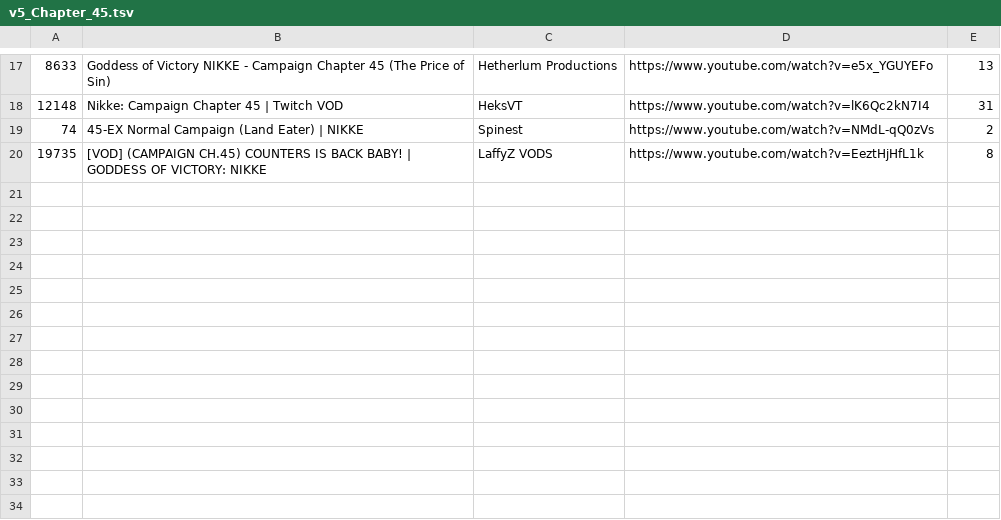
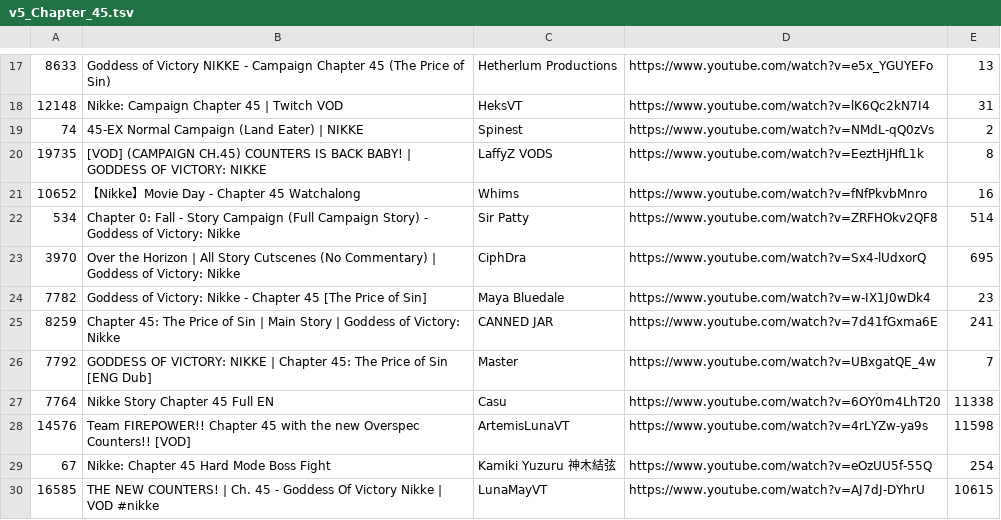
Before and after one commit to FichteFoll/gacha-game-story-length-analysis, a TSV file: nikke/data/evidence/v5_Chapter_45.tsv, drawn as a sheet; only a part is shown, gaps mark what is left out.

```diff
--- a/nikke/data/evidence/v5_Chapter_45.tsv
+++ b/nikke/data/evidence/v5_Chapter_45.tsv
@@ -20 +20,11 @@
 19735	[VOD] (CAMPAIGN CH.45) COUNTERS IS BACK BABY! | GODDESS OF VICTORY: NIKKE	LaffyZ VODS	https://www.youtube.com/watch?v=EeztHjHfL1k	8
+10652	【Nikke】Movie Day - Chapter 45 Watchalong	Whims	https://www.youtube.com/watch?v=fNfPkvbMnro	16
+534	Chapter 0: Fall - Story Campaign (Full Campaign Story) - Goddess of Victory: Nikke	Sir Patty	https://www.youtube.com/watch?v=ZRFHOkv2QF8	514
+3970	Over the Horizon | All Story Cutscenes (No Commentary) | Goddess of Victory: Nikke	CiphDra	https://www.youtube.com/watch?v=Sx4-lUdxorQ	695
+7782	Goddess of Victory: Nikke - Chapter 45 [The Price of Sin]	Maya Bluedale	https://www.youtube.com/watch?v=w-IX1J0wDk4	23
+8259	Chapter 45: The Price of Sin | Main Story | Goddess of Victory: Nikke	CANNED JAR	https://www.youtube.com/watch?v=7d41fGxma6E	241
+7792	GODDESS OF VICTORY: NIKKE | Chapter 45: The Price of Sin [ENG Dub]	Master	https://www.youtube.com/watch?v=UBxgatQE_4w	7
+7764	Nikke Story Chapter 45 Full EN	Casu	https://www.youtube.com/watch?v=6OY0m4LhT20	11338
+14576	Team FIREPOWER!! Chapter 45 with the new Overspec Counters!! [VOD]	ArtemisLunaVT	https://www.youtube.com/watch?v=4rLYZw-ya9s	11598
+67	Nikke: Chapter 45 Hard Mode Boss Fight	Kamiki Yuzuru 神木結弦	https://www.youtube.com/watch?v=eOzUU5f-55Q	254
+16585	THE NEW COUNTERS! | Ch. 45 - Goddess Of Victory Nikke | VOD #nikke	LunaMayVT	https://www.youtube.com/watch?v=AJ7dJ-DYhrU	10615
```
Also changed, not shown: nikke/data/evidence/v5_Chapter_46.tsv, nikke/data/evidence/v5_Chapter_47.tsv, 5 other files.
